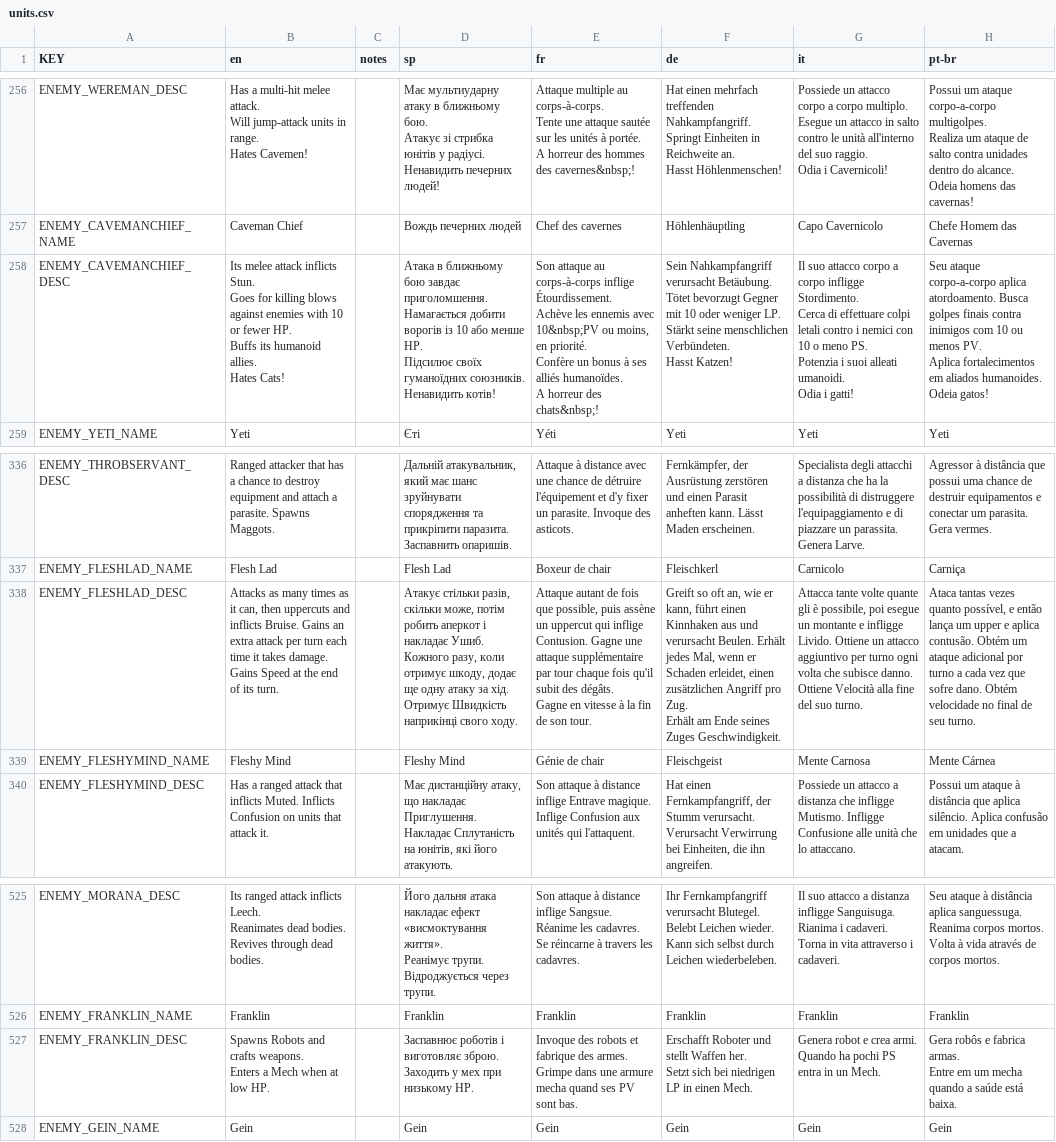
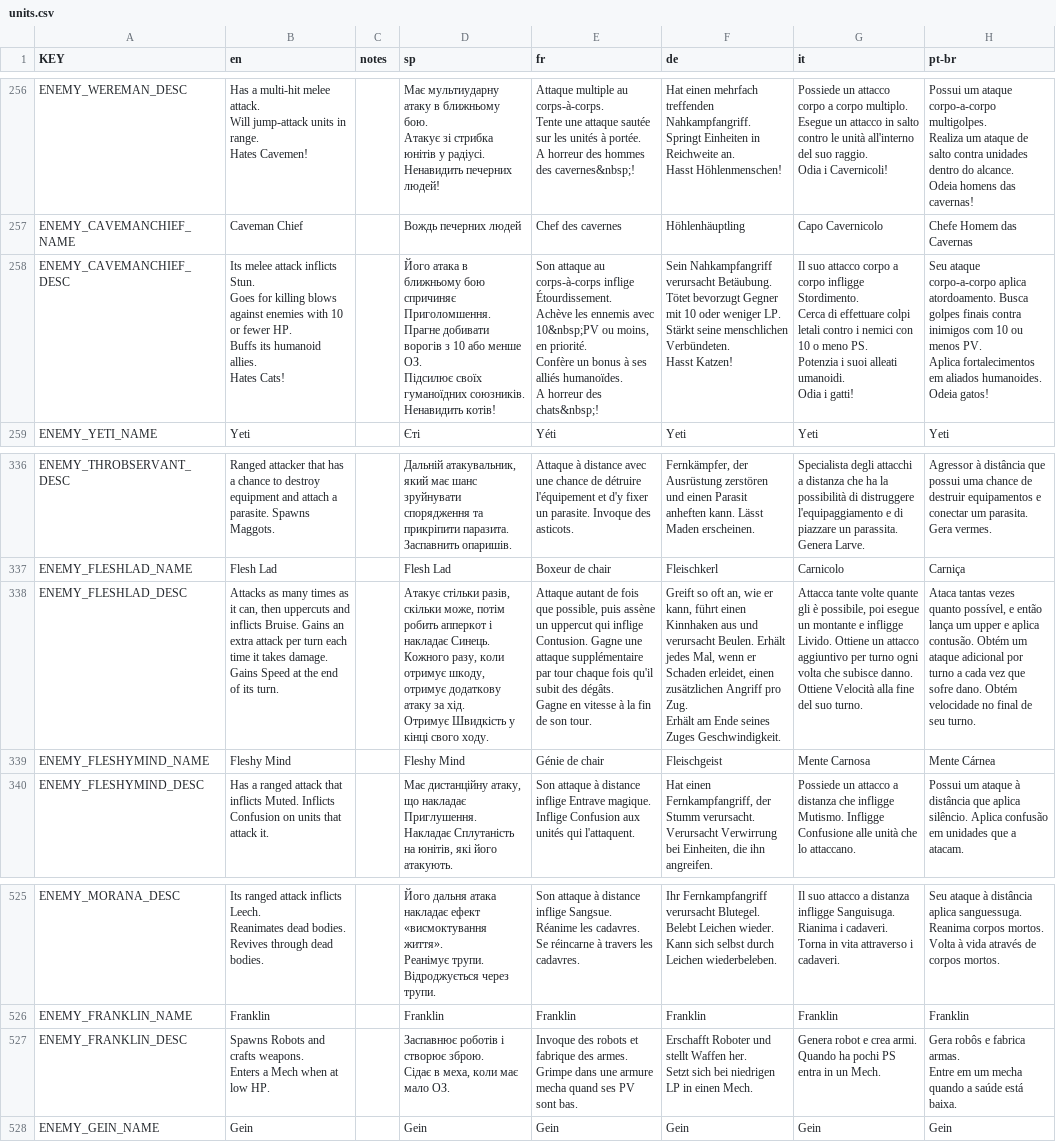
Before and after one commit to tarik02/mewgenics-uk, a CSV file: data/uk/translated/data/text/units.csv, drawn as a sheet; only a part is shown, gaps mark what is left out; ↵ is a line break in a cell; the diff names each change by its address in the sheet, - before the commit and + after, or states it on an @@ line.

```diff
--- a/data/uk/translated/data/text/units.csv
+++ b/data/uk/translated/data/text/units.csv
-D258 (sp): Атака в ближньому бою завдає приголомшення. ↵ Намагається добити ворогів із 10 або менше HP. ↵ Підсилює своїх…
+D258 (sp): Його атака в ближньому бою спричиняє Приголомшення. ↵ Прагне добивати ворогів з 10 або менше ОЗ. ↵ Підсилює своїх…
-D338 (sp): …потім робить аперкот і накладає Ушиб. Кожного разу, коли отримує шкоду, додає ще одну атаку за хід. ↵ Отримує Швидкість наприкінці свого ходу.
+D338 (sp): …потім робить апперкот і накладає Синець. Кожного разу, коли отримує шкоду, отримує додаткову атаку за хід. ↵ Отримує Швидкість у кінці свого ходу.
-D527 (sp): …роботів і виготовляє зброю. ↵ Заходить у мех при низькому HP.
+D527 (sp): …роботів і створює зброю. ↵ Сідає в меха, коли має мало ОЗ.
```
Also changed, not shown: data/uk/glossary.csv, data/uk/translated/data/text/items.csv, 10 other files.
